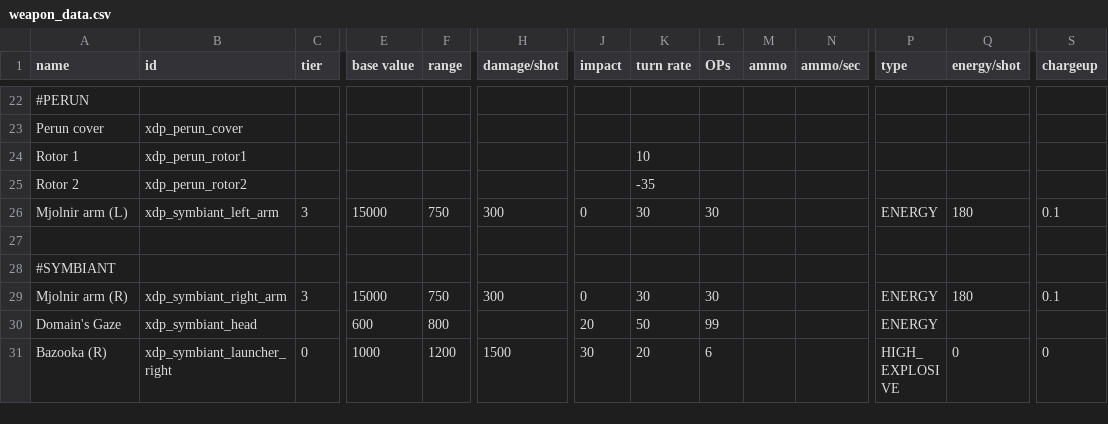
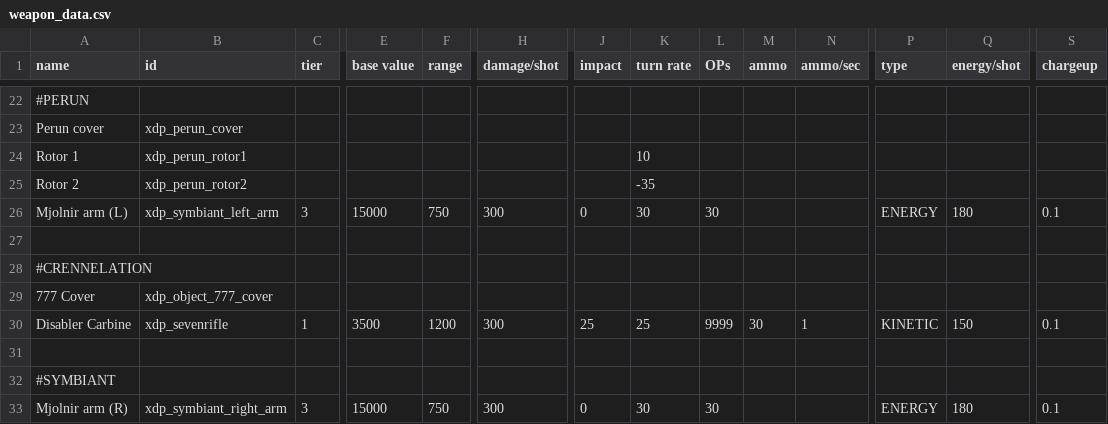
Before and after one commit to NEONN1111/XDP, a CSV file: data/weapons/weapon_data.csv, drawn as a sheet; only a part is shown, gaps mark what is left out; the shorter side is filled out with more unchanged rows; rows hold the shown columns only; the diff names each change by its address in the sheet, - before the commit and + after, or states it on an @@ line.

```diff
--- a/data/weapons/weapon_data.csv
+++ b/data/weapons/weapon_data.csv
+row 28: #CRENNELATION
+row 29: 777 Cover | xdp_object_777_cover
+row 30: Disabler Carbine | xdp_sevenrifle | 1 | 3500 | 1200 | 300 | 25 | 25 | 9999 | 30 | 1 | KINETIC | 150 | 0.1
+row 31: (empty)
```
Also changed, not shown: data/hulls/ship_data.csv, 22 other files.
